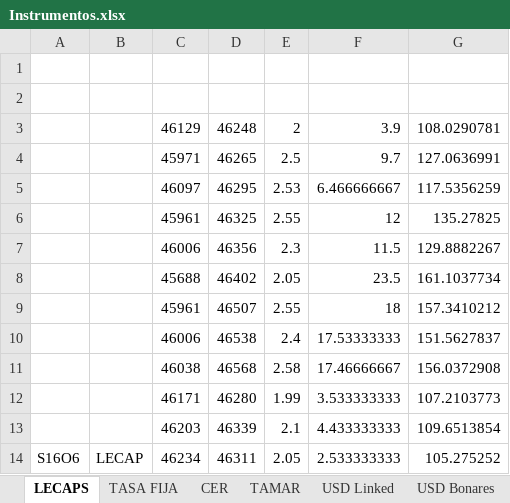
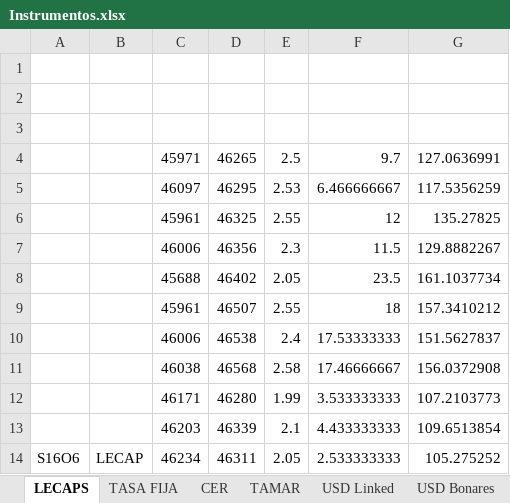
Before and after one commit to Ignacio-Talento/Monitor-SoberanosARG, an Excel workbook: Instrumentos.xlsx, sheet LECAPS, drawn as a sheet; values as stored, in another font and other column widths than the file's, no borders; the diff names each change by its address in the sheet, - before the commit and + after, or states it on an @@ line.

```diff
--- a/Instrumentos.xlsx (sheet LECAPS)
+++ b/Instrumentos.xlsx (sheet LECAPS)
-row 3:  |  | 46129 | 46248 | 2 | 3.9 | 108.0290781
+row 3: (empty)
```
Also changed, not shown: sheet USD Linked, sheet CER, 2 other files.
